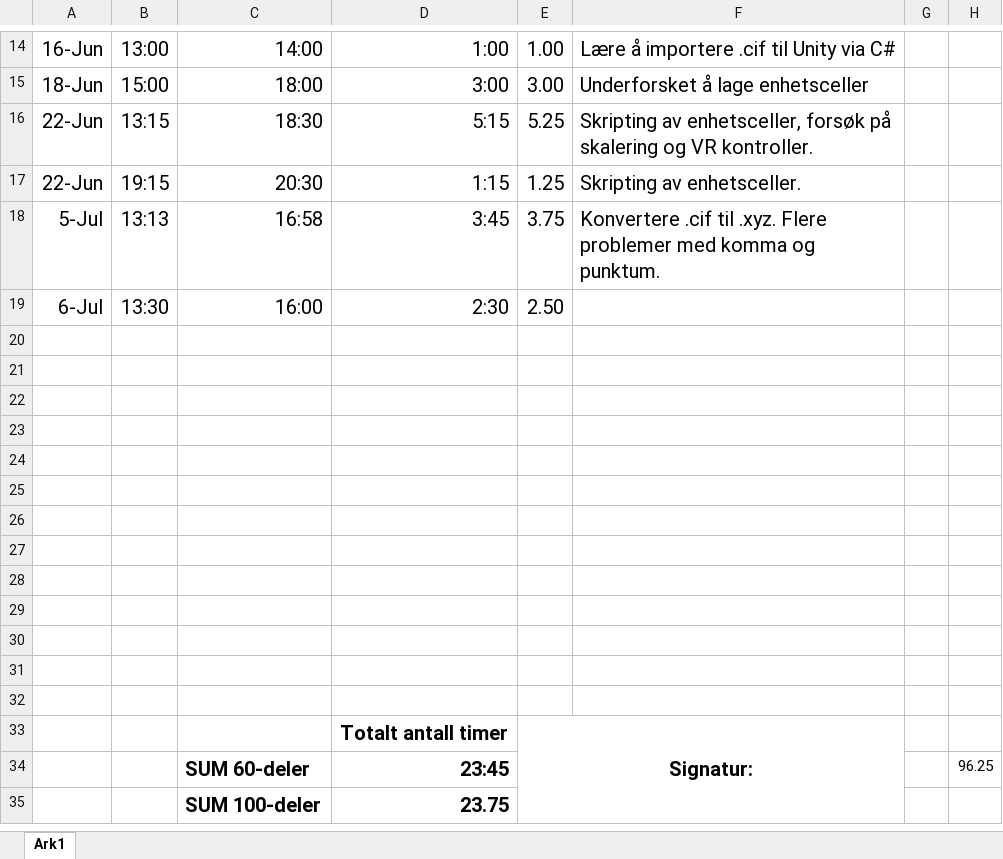
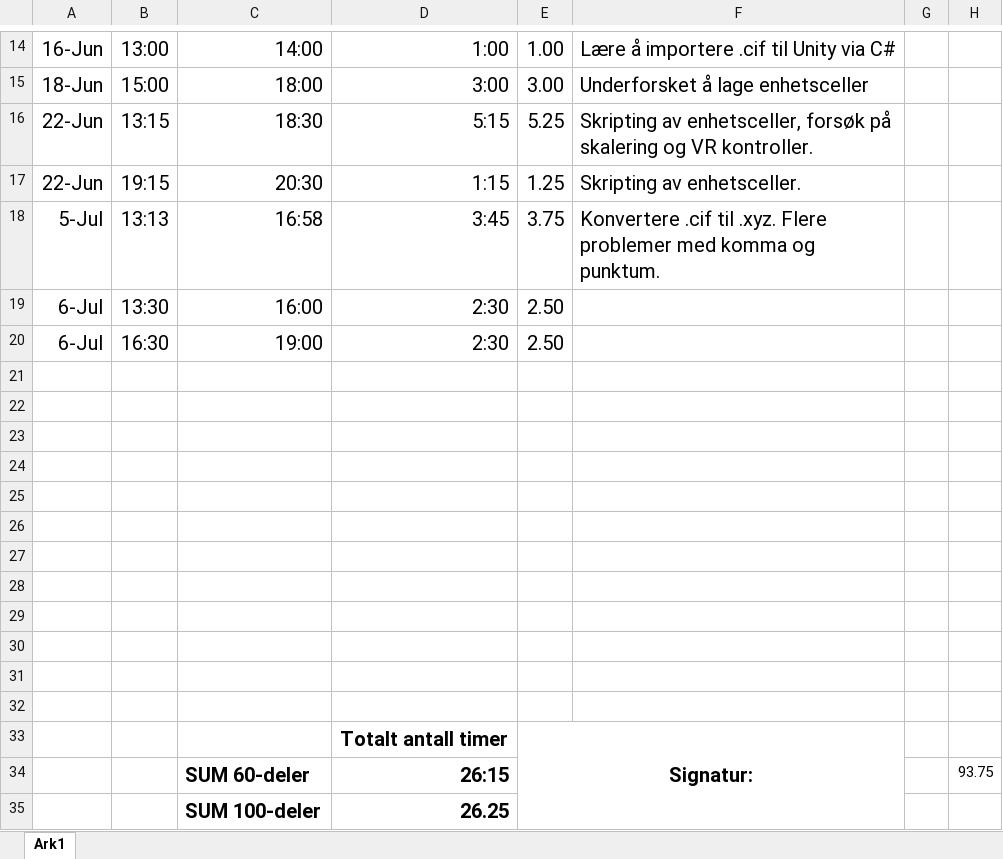
Before and after one commit to etnorth/Crystallographic-Reality, an Excel workbook: Timeliste.xlsx, sheet Ark1, drawn as a sheet; only a part is shown, gaps mark what is left out; values as stored, in another font and other column widths than the file's, no borders; removed rows and columns are numbered as before the commit, all else as after; the diff names each change by its address in the sheet, - before the commit and + after, or states it on an @@ line.

```diff
--- a/Timeliste.xlsx (sheet Ark1)
+++ b/Timeliste.xlsx (sheet Ark1)
-row 20: (empty)
+row 20: 6-Jul | 16:30 | 19:00 | 2:30 | 2.50
-row 34:  |  | SUM 60-deler | 23:45 |  |  |  | 96.25
-row 35:  |  | SUM 100-deler | 23.75
+row 34:  |  | SUM 60-deler | 26:15 |  |  |  | 93.75
+row 35:  |  | SUM 100-deler | 26.25
```
Also changed, not shown: 12 other files.
